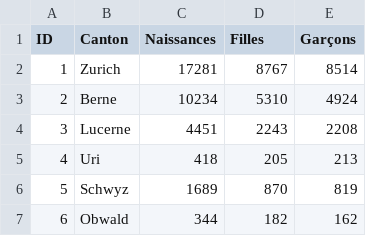
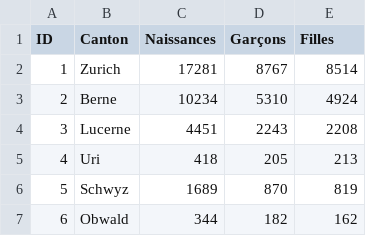
Before and after one commit to Nenuial/cartoProj, a CSV file: statdata/swiss_nat_2021.csv, drawn as a sheet; only a part is shown.

Commit message:
Fix birth data

```diff
--- a/statdata/swiss_nat_2021.csv
+++ b/statdata/swiss_nat_2021.csv
@@ -1,2 +1,2 @@
-ID,Canton,Naissances,Filles,Garçons
+ID,Canton,Naissances,Garçons,Filles
 1,Zurich,17281,8767,8514
```
